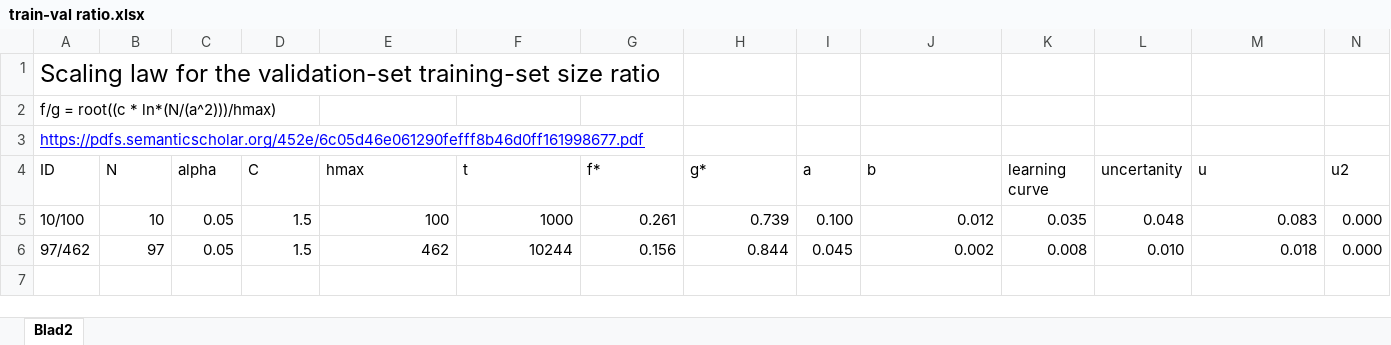
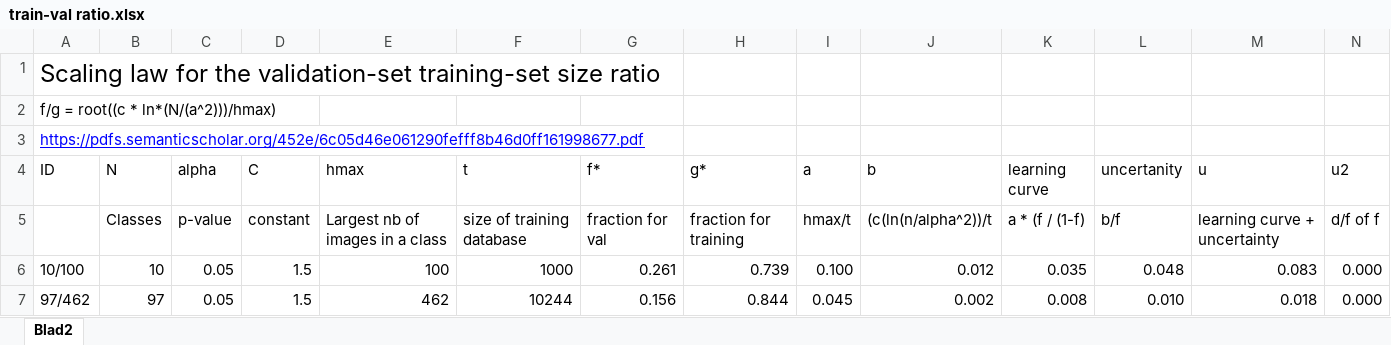
Before and after one commit to naturalis/FormicID, an Excel workbook: stat/split/train-val ratio.xlsx, sheet Blad2, drawn as a sheet; only a part is shown; values as stored, in another font and other column widths than the file's, no borders; charts and pictures not drawn; rows hold the shown columns only; the diff names each change by its address in the sheet, - before the commit and + after, or states it on an @@ line.

Commit message:
training and validation ratio calc

```diff
--- a/stat/split/train-val ratio.xlsx (sheet Blad2)
+++ b/stat/split/train-val ratio.xlsx (sheet Blad2)
+row 5:  | Classes | p-value | constant | Largest nb of images in a class | size of training database | fraction for val | fraction for training | hmax/t | (c(ln(n/alpha^2))/t | a * (f / (1-f) | b/f | learning curve + uncertainty | d/f of f
```
Also changed, not shown: charts or pictures.
